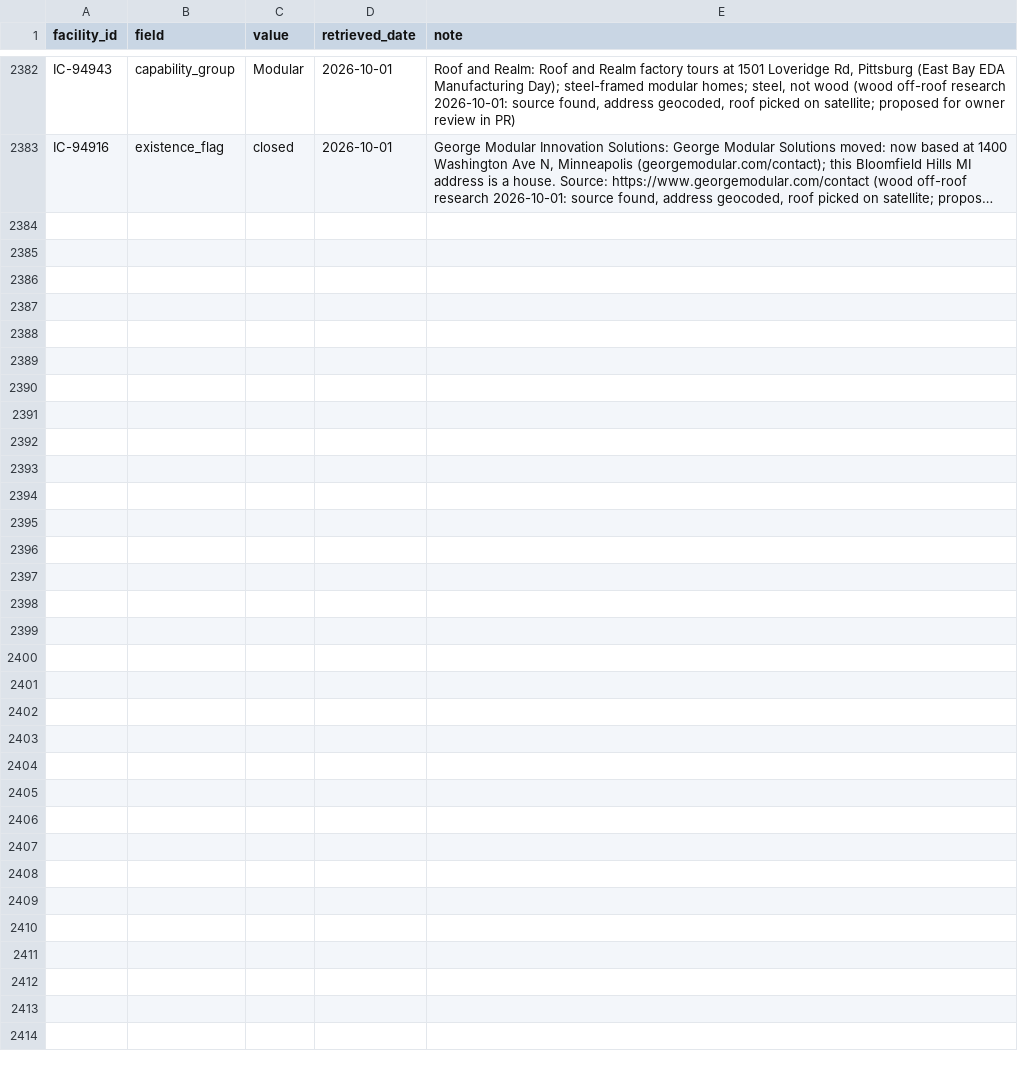
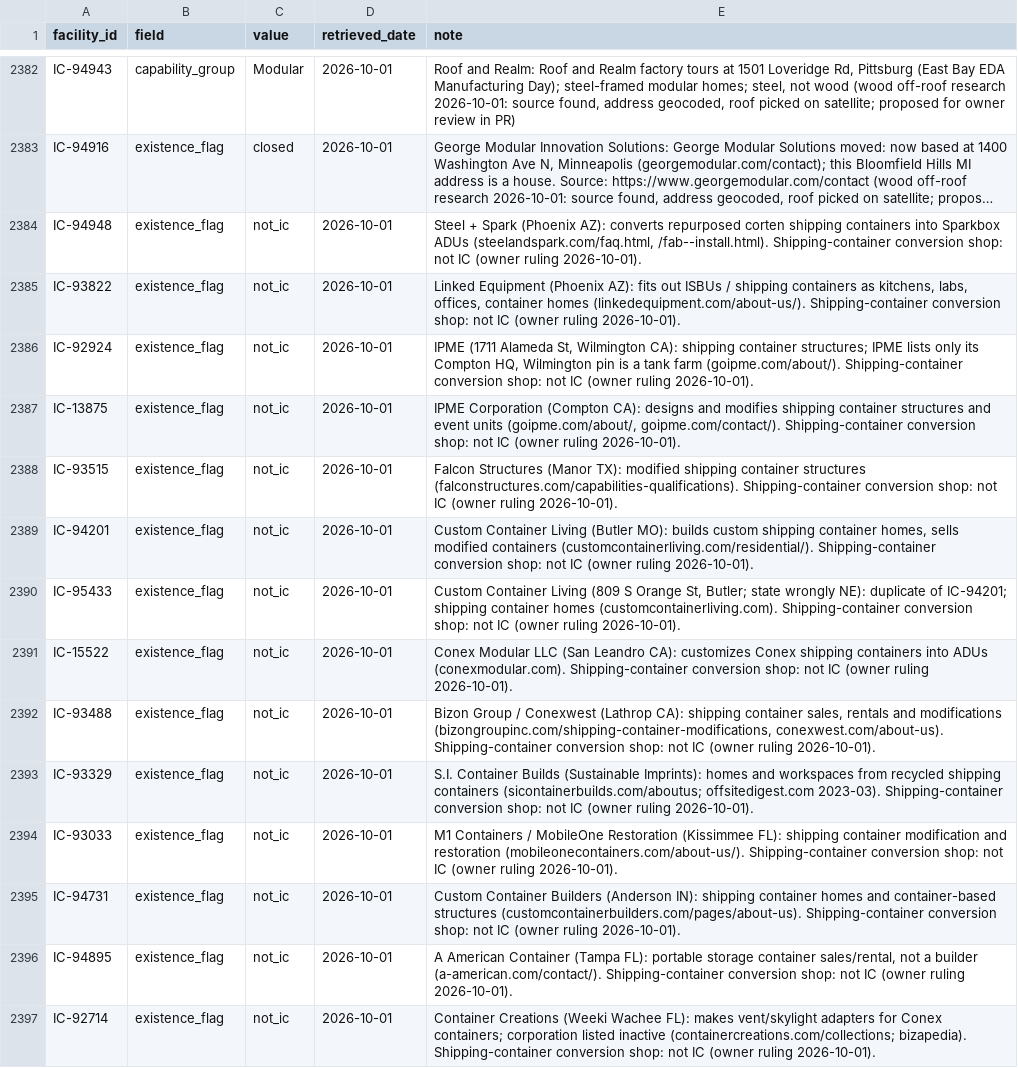
Before and after one commit to pcsmith2000/IC_Factory_Database, a CSV file: control/operator_assertions.csv, drawn as a sheet; only a part is shown, gaps mark what is left out; long unchanged cells end in …; the diff names each change by its address in the sheet, - before the commit and + after, or states it on an @@ line.

```diff
--- a/control/operator_assertions.csv
+++ b/control/operator_assertions.csv
+row 2384: IC-94948 | existence_flag | not_ic | 2026-10-01 | Steel + Spark (Phoenix AZ): converts repurposed corten shipping containers into Sparkbox ADUs (steelandspark.com/faq.html, /fab--install.html). Shipping-container conversion shop: not IC (owner ruling 2026-10-01).
+row 2385: IC-93822 | existence_flag | not_ic | 2026-10-01 | Linked Equipment (Phoenix AZ): fits out ISBUs / shipping containers as kitchens, labs, offices, container homes (linkedequipment.com/about-us/). Shipping-container conversion shop: not IC (owner ruling 2026-10-01).
+row 2386: IC-92924 | existence_flag | not_ic | 2026-10-01 | IPME (1711 Alameda St, Wilmington CA): shipping container structures; IPME lists only its Compton HQ, Wilmington pin is a tank farm (goipme.com/about/). Shipping-container conversion shop: not IC (owner ruling 2026-10-01).
+row 2387: IC-13875 | existence_flag | not_ic | 2026-10-01 | IPME Corporation (Compton CA): designs and modifies shipping container structures and event units (goipme.com/about/, goipme.com/contact/). Shipping-container conversion shop: not IC (owner ruling 2026-10-01).
+row 2388: IC-93515 | existence_flag | not_ic | 2026-10-01 | Falcon Structures (Manor TX): modified shipping container structures (falconstructures.com/capabilities-qualifications). Shipping-container conversion shop: not IC (owner ruling 2026-10-01).
+row 2389: IC-94201 | existence_flag | not_ic | 2026-10-01 | Custom Container Living (Butler MO): builds custom shipping container homes, sells modified containers (customcontainerliving.com/residential/). Shipping-container conversion shop: not IC (owner ruling 2026-10-01).
+row 2390: IC-95433 | existence_flag | not_ic | 2026-10-01 | Custom Container Living (809 S Orange St, Butler; state wrongly NE): duplicate of IC-94201; shipping container homes (customcontainerliving.com). Shipping-container conversion shop: not IC (owner ruling 2026-10-01).
+row 2391: IC-15522 | existence_flag | not_ic | 2026-10-01 | Conex Modular LLC (San Leandro CA): customizes Conex shipping containers into ADUs (conexmodular.com). Shipping-container conversion shop: not IC (owner ruling 2026-10-01).
+row 2392: IC-93488 | existence_flag | not_ic | 2026-10-01 | Bizon Group / Conexwest (Lathrop CA): shipping container sales, rentals and modifications (bizongroupinc.com/shipping-container-modifications, conexwest.com/about-us). Shipping-container conversion shop: not IC (owner ruling 2026-10-01).
+row 2393: IC-93329 | existence_flag | not_ic | 2026-10-01 | S.I. Container Builds (Sustainable Imprints): homes and workspaces from recycled shipping containers (sicontainerbuilds.com/aboutus; offsitedigest.com 2023-03). Shipping-container conversion shop: not IC (owner ruling 2026-10-01).
+row 2394: IC-93033 | existence_flag | not_ic | 2026-10-01 | M1 Containers / MobileOne Restoration (Kissimmee FL): shipping container modification and restoration (mobileonecontainers.com/about-us/). Shipping-container conversion shop: not IC (owner ruling 2026-10-01).
+row 2395: IC-94731 | existence_flag | not_ic | 2026-10-01 | Custom Container Builders (Anderson IN): shipping container homes and container-based structures (customcontainerbuilders.com/pages/about-us). Shipping-container conversion shop: not IC (owner ruling 2026-10-01).
+row 2396: IC-94895 | existence_flag | not_ic | 2026-10-01 | A American Container (Tampa FL): portable storage container sales/rental, not a builder (a-american.com/contact/). Shipping-container conversion shop: not IC (owner ruling 2026-10-01).
+row 2397: IC-92714 | existence_flag | not_ic | 2026-10-01 | Container Creations (Weeki Wachee FL): makes vent/skylight adapters for Conex containers; corporation listed inactive (containercreations.com/collections; bizapedia). Shipping-container conversion shop: not IC (owner ruling 2026-10-01).
```
Also changed, not shown: 1 other file.
